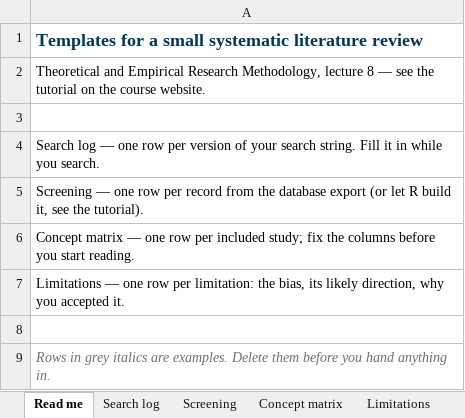
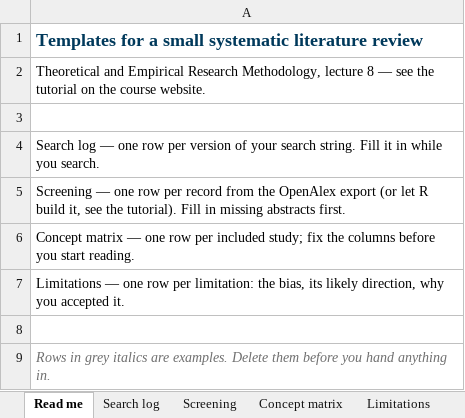
Before and after one commit to graebnerc/ResearchMethodologyFall26, an Excel workbook: content/lecture/lit-review-tutorial/L08-review-templates.xlsx, sheet Read me, drawn as a sheet; values as stored, in another font and other column widths than the file's, no borders; the diff names each change by its address in the sheet, - before the commit and + after, or states it on an @@ line.

```diff
--- a/content/lecture/lit-review-tutorial/L08-review-templates.xlsx (sheet Read me)
+++ b/content/lecture/lit-review-tutorial/L08-review-templates.xlsx (sheet Read me)
-A5: …from the database export (or let R build it, see the tutorial).
+A5: …from the OpenAlex export (or let R build it, see the tutorial). Fill in missing abstracts first.
```
Also changed, not shown: sheet Search log, sheet Screening, sheet Limitations, 1 other file.
